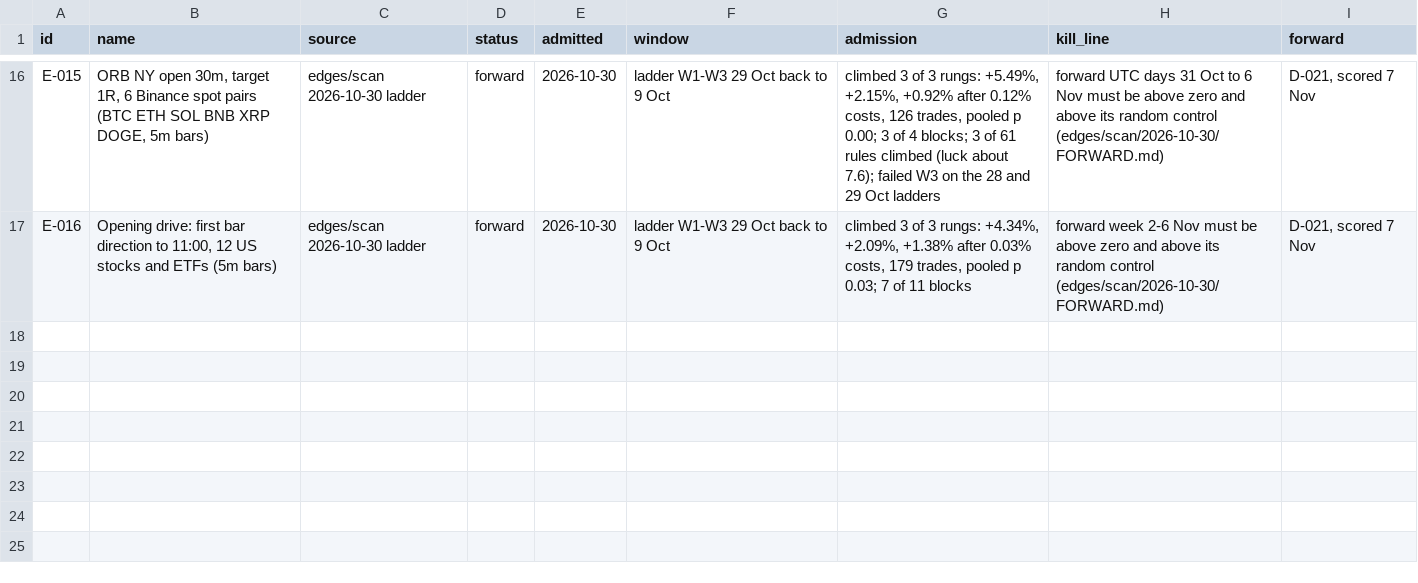
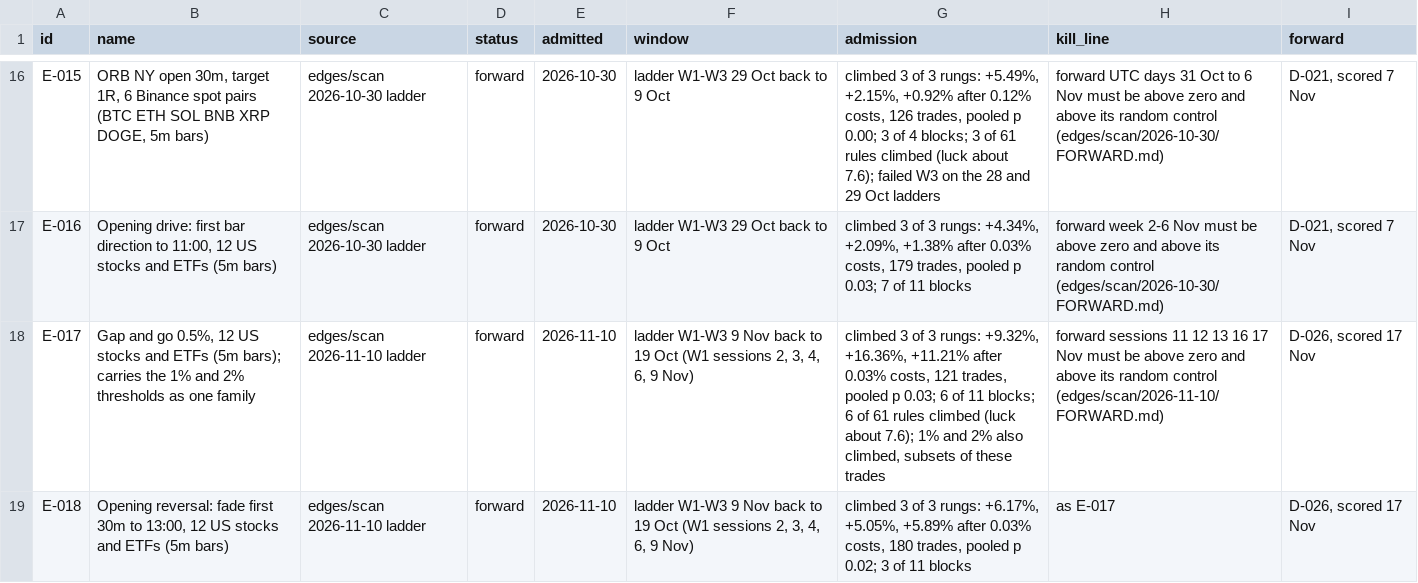
Before and after one commit to triton-xxix/proteus-lab, a CSV file: edges/REGISTER.csv, drawn as a sheet; only a part is shown, gaps mark what is left out; the diff names each change by its address in the sheet, - before the commit and + after, or states it on an @@ line.

Commit message:
nightly: pre-register 2026-11-10

```diff
--- a/edges/REGISTER.csv
+++ b/edges/REGISTER.csv
+row 18: E-017 | Gap and go 0.5%, 12 US stocks and ETFs (5m bars); carries the 1% and 2% thresholds as one family | edges/scan 2026-11-10 ladder | forward | 2026-11-10 | ladder W1-W3 9 Nov back to 19 Oct (W1 sessions 2, 3, 4, 6, 9 Nov) | climbed 3 of 3 rungs: +9.32%, +16.36%, +11.21% after 0.03% costs, 121 trades, pooled p 0.03; 6 of 11 blocks; 6 of 61 rules climbed (luck about 7.6); 1% and 2% also climbed, subsets of these trades | forward sessions 11 12 13 16 17 Nov must be above zero and above its random control (edges/scan/2026-11-10/FORWARD.md) | D-026, scored 17 Nov
+row 19: E-018 | Opening reversal: fade first 30m to 13:00, 12 US stocks and ETFs (5m bars) | edges/scan 2026-11-10 ladder | forward | 2026-11-10 | ladder W1-W3 9 Nov back to 19 Oct (W1 sessions 2, 3, 4, 6, 9 Nov) | climbed 3 of 3 rungs: +6.17%, +5.05%, +5.89% after 0.03% costs, 180 trades, pooled p 0.02; 3 of 11 blocks | as E-017 | D-026, scored 17 Nov
```
Also changed, not shown: exchange/BOOK.csv, grinder/research/MENTIONS.csv, 15 other files.
